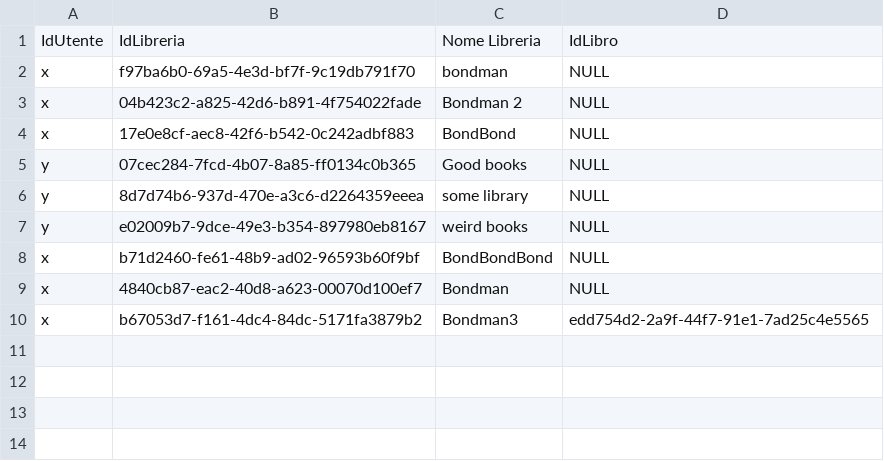
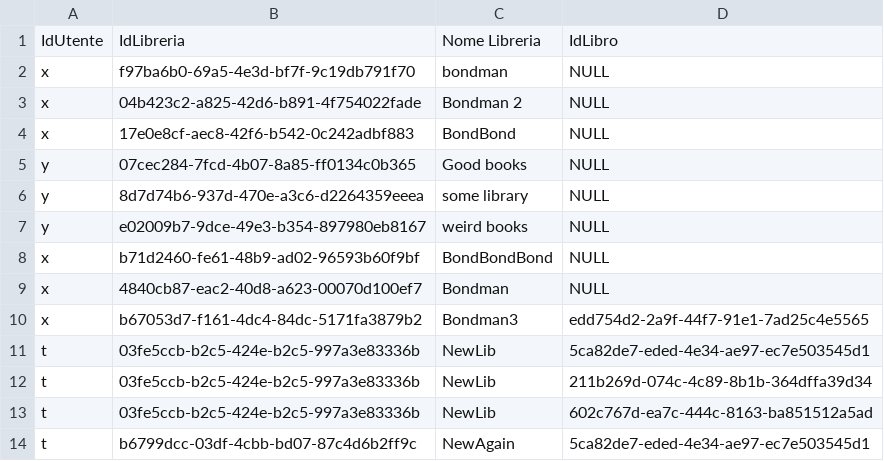
Before and after one commit to Flyingmug/Book_Recommender, a CSV file: data/Librerie.dati.csv, drawn as a sheet.

```diff
--- a/data/Librerie.dati.csv
+++ b/data/Librerie.dati.csv
@@ -10 +10,5 @@ x,4840cb87-eac2-40d8-a623-00070d100ef7,Bondman,NULL
 x,b67053d7-f161-4dc4-84dc-5171fa3879b2,Bondman3,edd754d2-2a9f-44f7-91e1-7ad25c4e5565
+t,03fe5ccb-b2c5-424e-b2c5-997a3e83336b,NewLib,5ca82de7-eded-4e34-ae97-ec7e503545d1
+t,03fe5ccb-b2c5-424e-b2c5-997a3e83336b,NewLib,211b269d-074c-4c89-8b1b-364dffa39d34
+t,03fe5ccb-b2c5-424e-b2c5-997a3e83336b,NewLib,602c767d-ea7c-444c-8163-ba851512a5ad
+t,b6799dcc-03df-4cbb-bd07-87c4d6b2ff9c,NewAgain,5ca82de7-eded-4e34-ae97-ec7e503545d1
```
Also changed, not shown: 10 other files.
